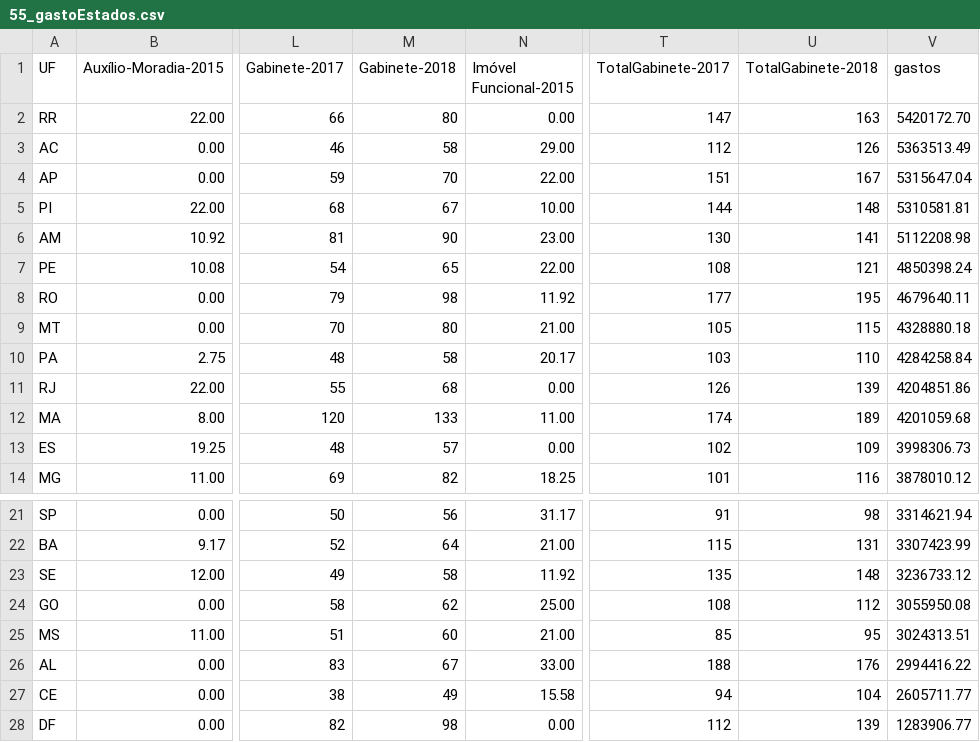
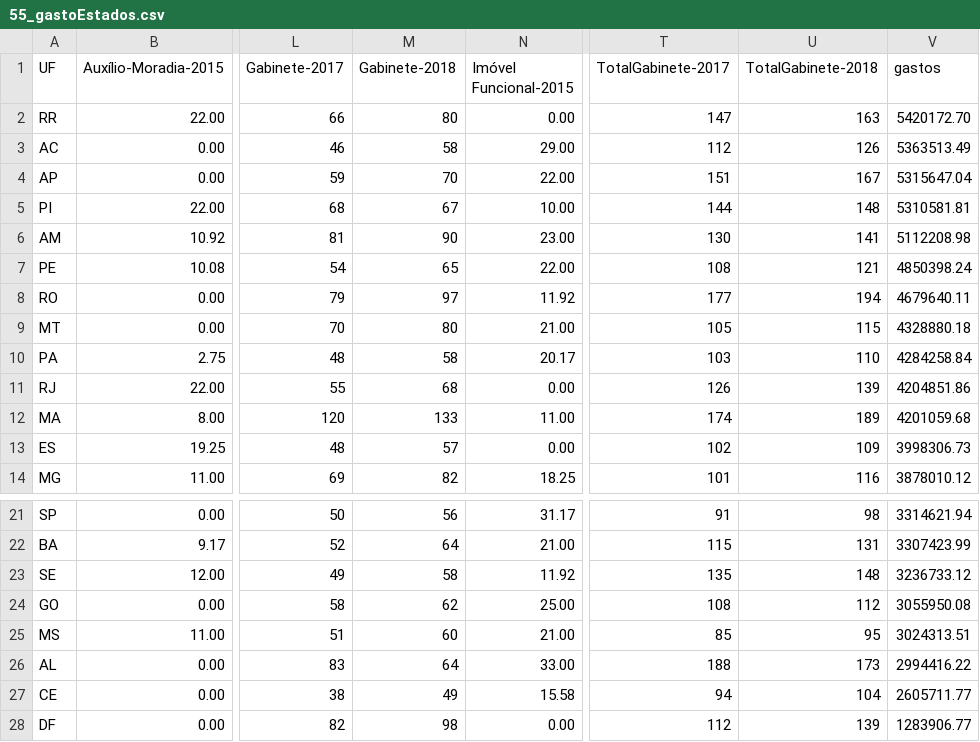
Before and after one commit to RobStelling/senado, a CSV file: csv/55_gastoEstados.csv, drawn as a sheet; only a part is shown, gaps mark what is left out; the diff names each change by its address in the sheet, - before the commit and + after, or states it on an @@ line.

```diff
--- a/csv/55_gastoEstados.csv
+++ b/csv/55_gastoEstados.csv
-M8 (Gabinete-2018): 98
+M8 (Gabinete-2018): 97
-U8 (TotalGabinete-2018): 195
+U8 (TotalGabinete-2018): 194
-M26 (Gabinete-2018): 67
+M26 (Gabinete-2018): 64
-U26 (TotalGabinete-2018): 176
+U26 (TotalGabinete-2018): 173
```
Also changed, not shown: csv/55_gastoPartidos.csv, csv/55_senado.csv, 4 other files.
